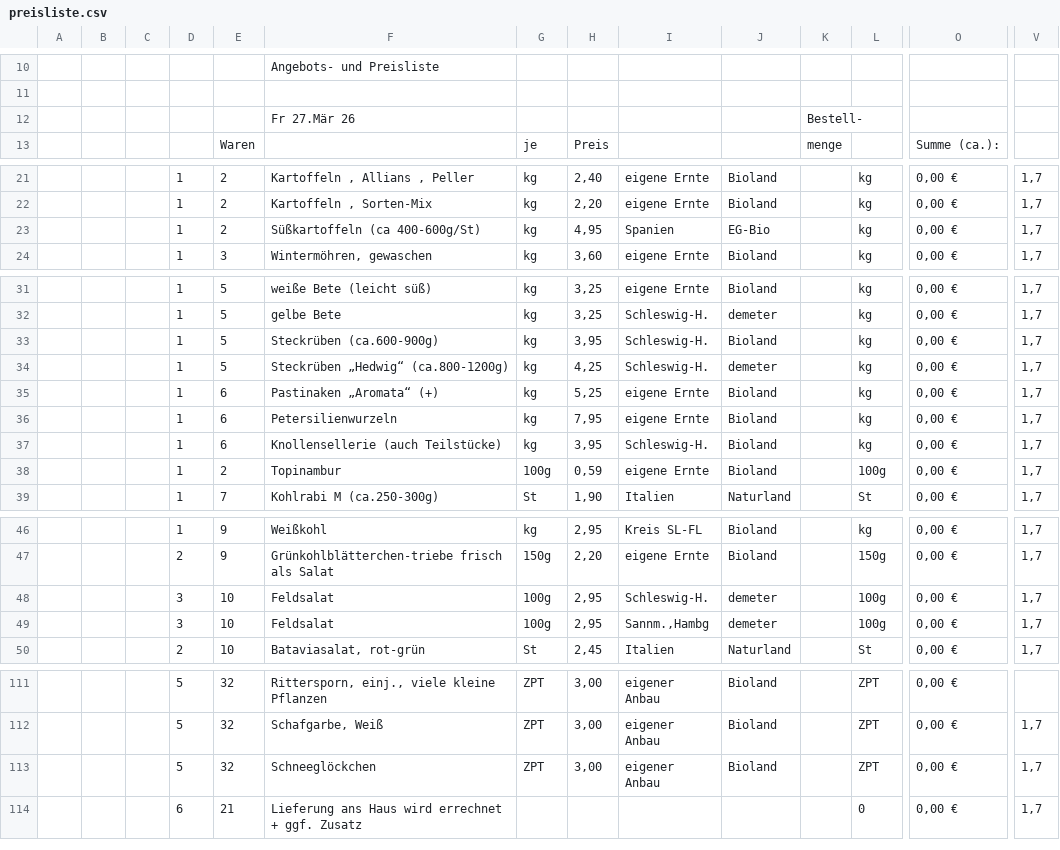
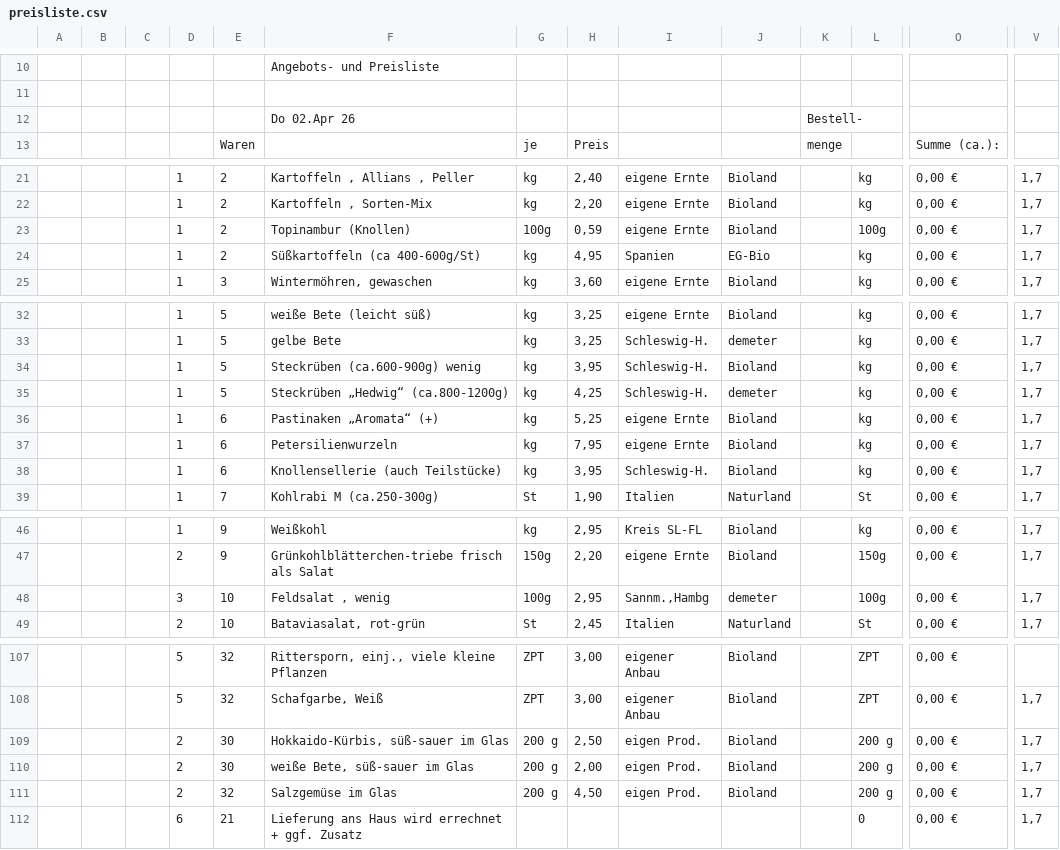
Before and after one commit to Freudenhof/Bestellformular, a CSV file: preisliste.csv, drawn as a sheet; only a part is shown, gaps mark what is left out; removed rows and columns are numbered as before the commit, all else as after; rows hold the shown columns only; the diff covers the shown part only; the diff names each change by its address in the sheet, - before the commit and + after, or states it on an @@ line.

```diff
--- a/preisliste.csv
+++ b/preisliste.csv
-F12: Fr 27.Mär 26
+F12: Do 02.Apr 26
+row 23:  |  |  | 1 | 2 | Topinambur (Knollen) | 100g | 0,59 | eigene Ernte | Bioland |  | 100g | 0,00 € | 1,7
-F34: Steckrüben (ca.600-900g)
+F34: Steckrüben (ca.600-900g) wenig
-row 38:  |  |  | 1 | 2 | Topinambur | 100g | 0,59 | eigene Ernte | Bioland |  | 100g | 0,00 € | 1,7
-row 48:  |  |  | 3 | 10 | Feldsalat | 100g | 2,95 | Schleswig-H. | demeter |  | 100g | 0,00 € | 1,7
-F48: Feldsalat
+F48: Feldsalat , wenig
-row 113:  |  |  | 5 | 32 | Schneeglöckchen | ZPT | 3,00 | eigener Anbau | Bioland |  | ZPT | 0,00 € | 1,7
@@ row 82 moved to row 109: 2 @@
@@ row 84 moved to row 110: 2 @@
@@ row 83 moved to row 111: 2 @@
```
Also changed, not shown: 3 added rows, 3 removed rows and 6 edited cells elsewhere in this file.
